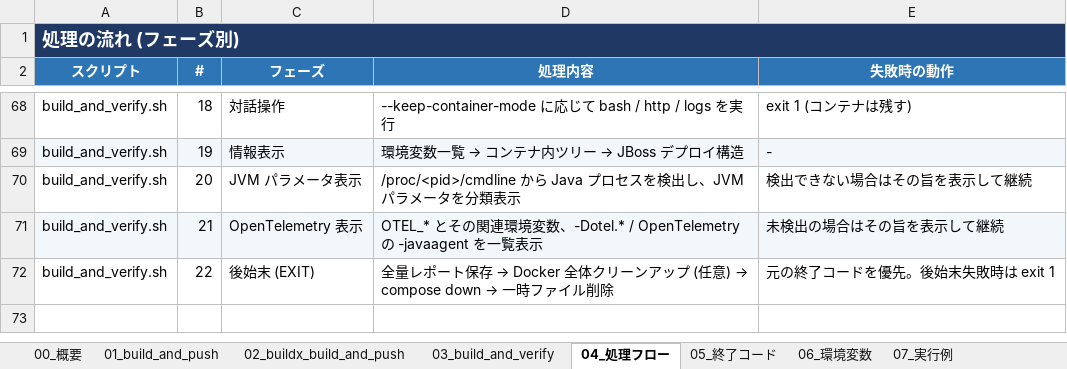
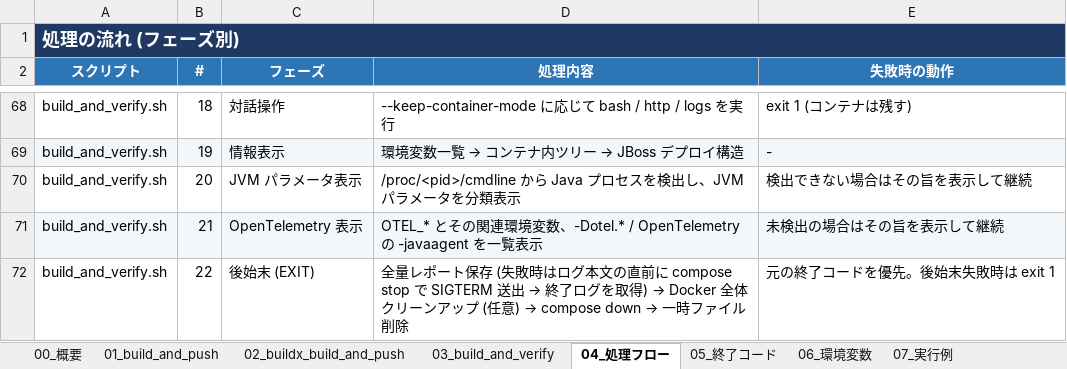
Before and after one commit to ProjectRubyRing/Container_Compose_Build_Push_v2_from_Codex, an Excel workbook: docs/scripts_reference.xlsx, sheet 04_処理フロー, drawn as a sheet; only a part is shown, gaps mark what is left out; values as stored, in another font and other column widths than the file's, no borders; the diff names each change by its address in the sheet, - before the commit and + after, or states it on an @@ line.

```diff
--- a/docs/scripts_reference.xlsx (sheet 04_処理フロー)
+++ b/docs/scripts_reference.xlsx (sheet 04_処理フロー)
@@ D72 (処理内容): …ト保存 → Docker 全体… → …ト保存 (失敗時はログ本文の直前に compose stop で SIGTERM 送出 → 終了ログを取得) → Docker 全体… @@
```
Also changed, not shown: sheet 03_build_and_verify, 5 other files.
